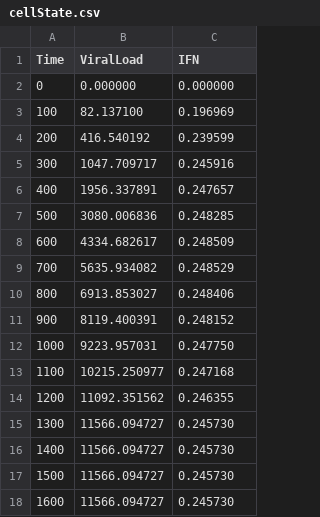
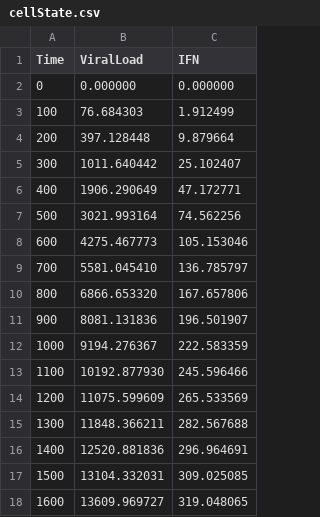
Before and after one commit to rblanco89/TissueFlu, a CSV file: results/cellState.csv, drawn as a sheet; only a part is shown; the diff covers the shown part only.

```diff
--- a/results/cellState.csv
+++ b/results/cellState.csv
@@ -2,17 +2,17 @@ Time,ViralLoad,IFN
 0,0.000000,0.000000
-100,82.137100,0.196969
-200,416.540192,0.239599
-300,1047.709717,0.245916
-400,1956.337891,0.247657
-500,3080.006836,0.248285
-600,4334.682617,0.248509
-700,5635.934082,0.248529
-800,6913.853027,0.248406
-900,8119.400391,0.248152
-1000,9223.957031,0.247750
-1100,10215.250977,0.247168
-1200,11092.351562,0.246355
-1300,11566.094727,0.245730
-1400,11566.094727,0.245730
-1500,11566.094727,0.245730
-1600,11566.094727,0.245730
+100,76.684303,1.912499
+200,397.128448,9.879664
+300,1011.640442,25.102407
+400,1906.290649,47.172771
+500,3021.993164,74.562256
+600,4275.467773,105.153046
+700,5581.045410,136.785797
+800,6866.653320,167.657806
+900,8081.131836,196.501907
+1000,9194.276367,222.583359
+1100,10192.877930,245.596466
+1200,11075.599609,265.533569
+1300,11848.366211,282.567688
+1400,12520.881836,296.964691
+1500,13104.332031,309.025085
+1600,13609.969727,319.048065
```
Also changed, not shown: 46 edited cells elsewhere in this file, results/tissueState.csv, 4 other files.
